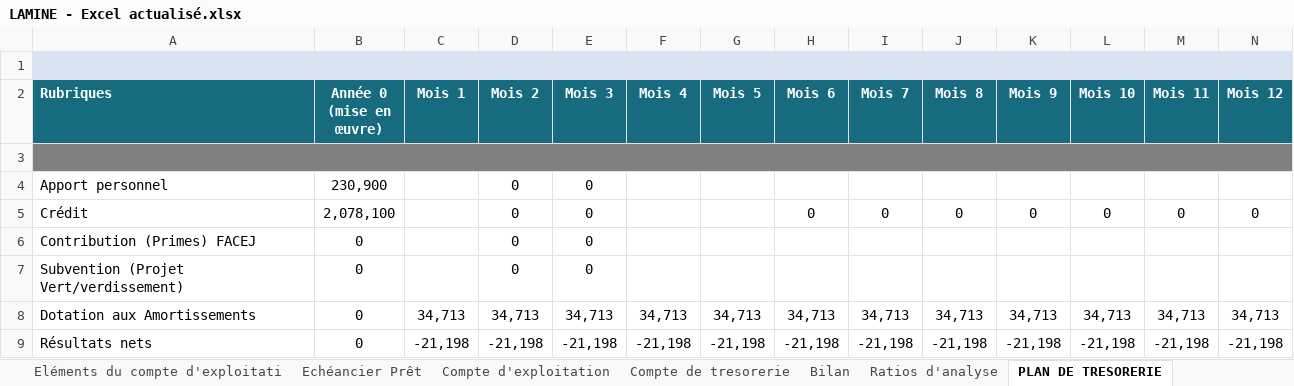
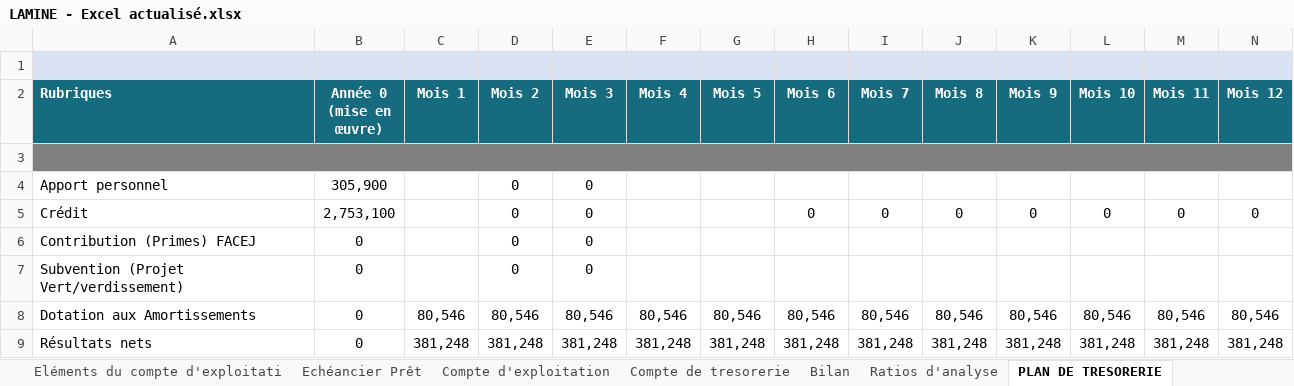
Before and after one commit to mohamedepankolo/claude, an Excel workbook: Lamine/LAMINE - Excel actualisé.xlsx, sheet PLAN DE TRESORERIE, drawn as a sheet; only a part is shown; values as stored, in another font and other column widths than the file's, no borders; the diff covers the shown part only; the diff names each change by its address in the sheet, - before the commit and + after, or states it on an @@ line.

```diff
--- a/Lamine/LAMINE - Excel actualisé.xlsx (sheet PLAN DE TRESORERIE)
+++ b/Lamine/LAMINE - Excel actualisé.xlsx (sheet PLAN DE TRESORERIE)
-B4 (Année 0 (mise en œuvre)): 230,900
+B4 (Année 0 (mise en œuvre)): 305,900
-B5 (Année 0 (mise en œuvre)): 2,078,100
+B5 (Année 0 (mise en œuvre)): 2,753,100
-C8 (Mois 1): 34,713
+C8 (Mois 1): 80,546
-D8 (Mois 2): 34,713
+D8 (Mois 2): 80,546
-E8 (Mois 3): 34,713
+E8 (Mois 3): 80,546
-F8 (Mois 4): 34,713
+F8 (Mois 4): 80,546
-G8 (Mois 5): 34,713
+G8 (Mois 5): 80,546
-H8 (Mois 6): 34,713
+H8 (Mois 6): 80,546
-I8 (Mois 7): 34,713
+I8 (Mois 7): 80,546
-J8 (Mois 8): 34,713
+J8 (Mois 8): 80,546
-K8 (Mois 9): 34,713
+K8 (Mois 9): 80,546
-L8 (Mois 10): 34,713
+L8 (Mois 10): 80,546
-M8 (Mois 11): 34,713
+M8 (Mois 11): 80,546
-N8 (Mois 12): 34,713
+N8 (Mois 12): 80,546
-C9 (Mois 1): -21,198
+C9 (Mois 1): 381,248
-D9 (Mois 2): -21,198
+D9 (Mois 2): 381,248
-E9 (Mois 3): -21,198
+E9 (Mois 3): 381,248
-F9 (Mois 4): -21,198
+F9 (Mois 4): 381,248
-G9 (Mois 5): -21,198
+G9 (Mois 5): 381,248
-H9 (Mois 6): -21,198
+H9 (Mois 6): 381,248
-I9 (Mois 7): -21,198
+I9 (Mois 7): 381,248
-J9 (Mois 8): -21,198
+J9 (Mois 8): 381,248
-K9 (Mois 9): -21,198
+K9 (Mois 9): 381,248
-L9 (Mois 10): -21,198
+L9 (Mois 10): 381,248
-M9 (Mois 11): -21,198
+M9 (Mois 11): 381,248
-N9 (Mois 12): -21,198
+N9 (Mois 12): 381,248
```
Also changed, not shown: 63 edited cells elsewhere in this sheet, sheet Echéancier Prêt, sheet COMPTE D'EXPLOITATION MENSUEL, sheet Eléments du compte d'exploitati, sheet Compte de tresorerie, sheet Compte d'exploitation, sheet Hypothèse de base, 5 more sheets, formulas that keep their value, hidden cells, 2 other files.
